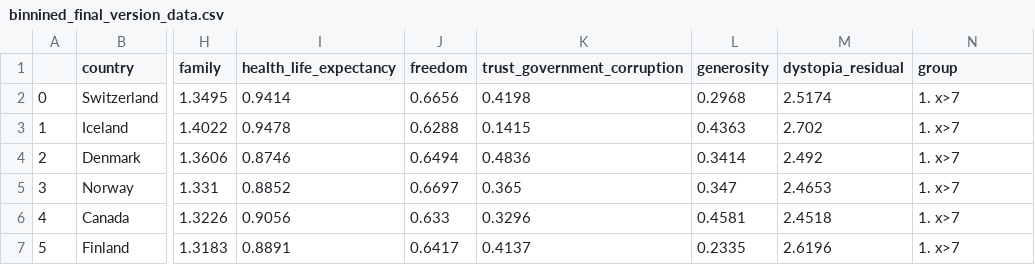
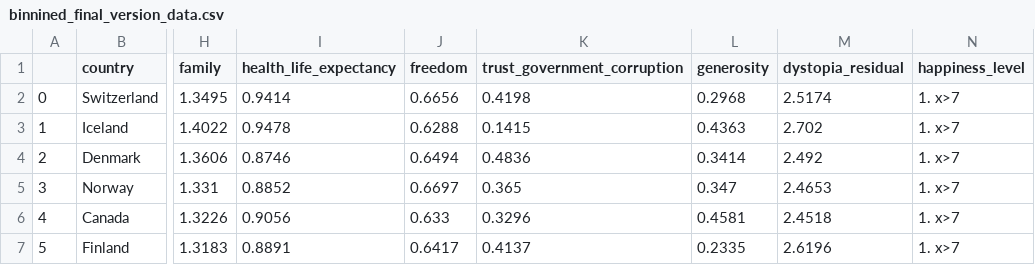
Before and after one commit to SilvesterYu/DATS-SHU235-Information-Visualization-Final-Project, a CSV file: src/data/binnined_final_version_data.csv, drawn as a sheet; only a part is shown, gaps mark what is left out; the diff names each change by its address in the sheet, - before the commit and + after, or states it on an @@ line.

Commit message:
Update binnined_final_version_data.csv

```diff
--- a/src/data/binnined_final_version_data.csv
+++ b/src/data/binnined_final_version_data.csv
-N1: group
+N1: happiness_level
```
